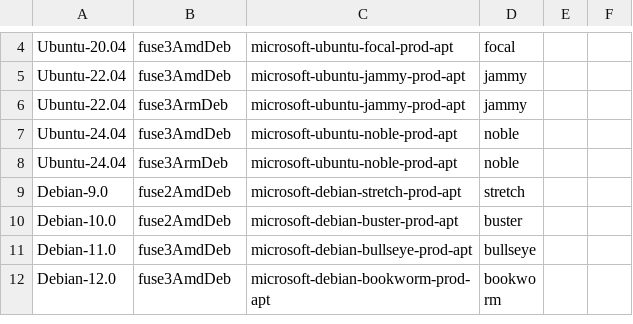
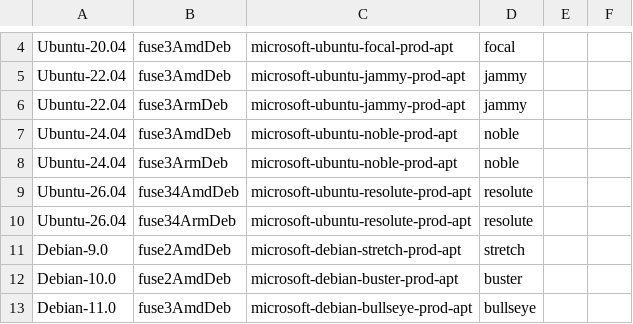
Before and after one commit to Azure/azure-storage-fuse, a CSV file: setup/packages.csv, drawn as a sheet; only a part is shown, gaps mark what is left out; the shorter side is filled out with more unchanged rows.

Commit message:
Add Ubuntu 26 support to CI/CD pipelines (#2305)

```diff
--- a/setup/packages.csv
+++ b/setup/packages.csv
@@ -8,2 +8,4 @@ Ubuntu-24.04,fuse3AmdDeb,microsoft-ubuntu-noble-prod-apt,noble
 Ubuntu-24.04,fuse3ArmDeb,microsoft-ubuntu-noble-prod-apt,noble
+Ubuntu-26.04,fuse34AmdDeb,microsoft-ubuntu-resolute-prod-apt,resolute
+Ubuntu-26.04,fuse34ArmDeb,microsoft-ubuntu-resolute-prod-apt,resolute
 Debian-9.0,fuse2AmdDeb,microsoft-debian-stretch-prod-apt,stretch
```
Also changed, not shown: 8 other files.
